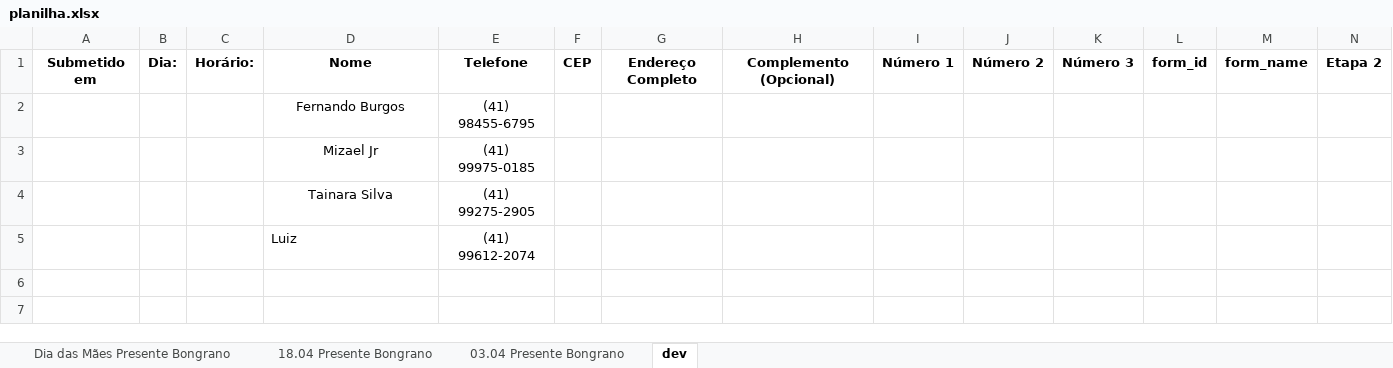
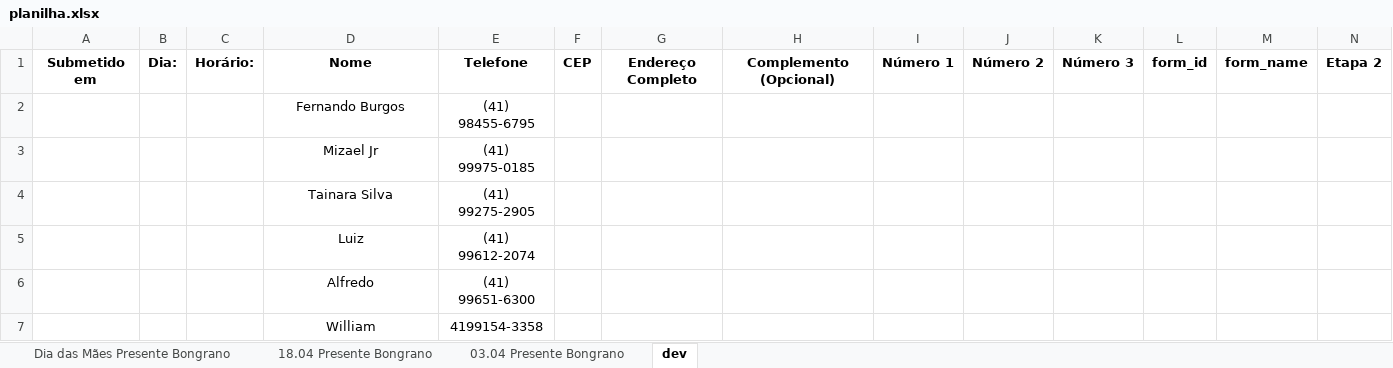
Before and after one commit to nandobfer/bongrano.emails, an Excel workbook: planilha/planilha.xlsx, sheet dev, drawn as a sheet; only a part is shown; values as stored, in another font and other column widths than the file's, no borders; charts and pictures not drawn; rows hold the shown columns only; the diff names each change by its address in the sheet, - before the commit and + after, or states it on an @@ line.

Commit message:
update: sheet

```diff
--- a/planilha/planilha.xlsx (sheet dev)
+++ b/planilha/planilha.xlsx (sheet dev)
-D5 alignment: left
+D5 alignment: center
+row 6:  |  |  | Alfredo | (41) 99651-6300
+row 7:  |  |  | William | 4199154-3358
```
